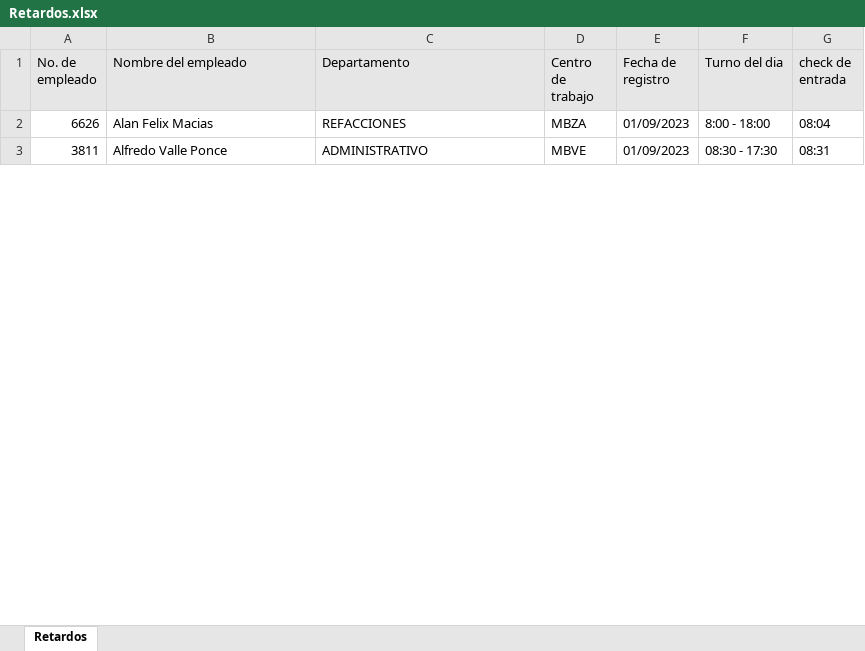
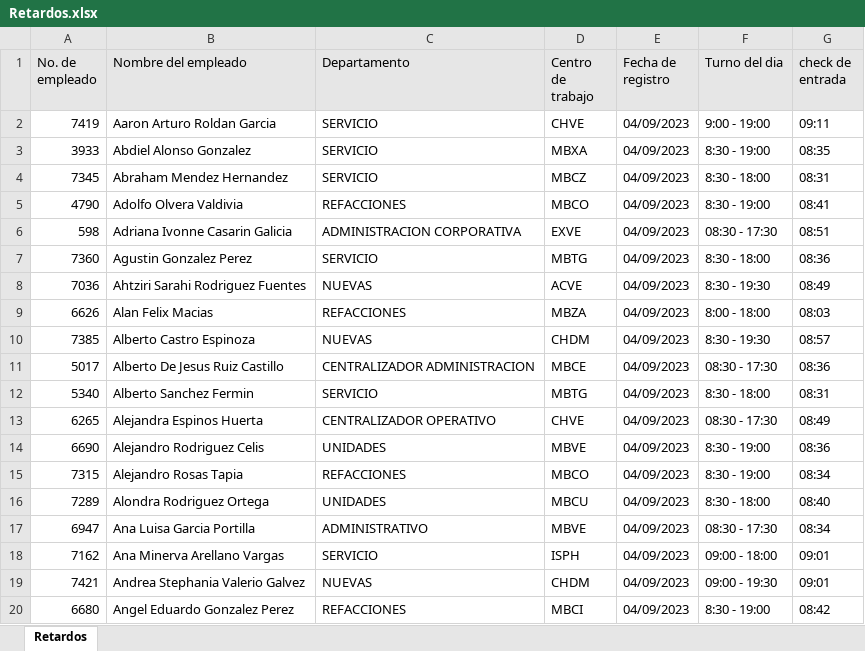
Before and after one commit to ProgramacionGruver/rutina_scrapt_xmls, an Excel workbook: Retardos.xlsx, sheet Retardos, drawn as a sheet; only a part is shown; values as stored, in another font and other column widths than the file's, no borders; addresses are those after the commit; the diff covers the shown part only; the diff names each change by its address in the sheet, - before the commit and + after, or states it on an @@ line.

```diff
--- a/Retardos.xlsx (sheet Retardos)
+++ b/Retardos.xlsx (sheet Retardos)
+row 2: 7419 | Aaron Arturo Roldan Garcia | SERVICIO | CHVE | 04/09/2023 | 9:00 - 19:00 | 09:11
+row 3: 3933 | Abdiel Alonso Gonzalez | SERVICIO | MBXA | 04/09/2023 | 8:30 - 19:00 | 08:35
+row 4: 7345 | Abraham Mendez Hernandez | SERVICIO | MBCZ | 04/09/2023 | 8:30 - 18:00 | 08:31
+row 5: 4790 | Adolfo Olvera Valdivia | REFACCIONES | MBCO | 04/09/2023 | 8:30 - 19:00 | 08:41
+row 6: 598 | Adriana Ivonne Casarin Galicia | ADMINISTRACION CORPORATIVA | EXVE | 04/09/2023 | 08:30 - 17:30 | 08:51
+row 7: 7360 | Agustin Gonzalez Perez | SERVICIO | MBTG | 04/09/2023 | 8:30 - 18:00 | 08:36
+row 8: 7036 | Ahtziri Sarahi Rodriguez Fuentes | NUEVAS | ACVE | 04/09/2023 | 8:30 - 19:30 | 08:49
-E9 (Fecha de registro): 01/09/2023
+E9 (Fecha de registro): 04/09/2023
-G9 (check de entrada): 08:04
+G9 (check de entrada): 08:03
+row 10: 7385 | Alberto Castro Espinoza | NUEVAS | CHDM | 04/09/2023 | 8:30 - 19:30 | 08:57
+row 11: 5017 | Alberto De Jesus Ruiz Castillo | CENTRALIZADOR ADMINISTRACION | MBCE | 04/09/2023 | 08:30 - 17:30 | 08:36
+row 12: 5340 | Alberto Sanchez Fermin | SERVICIO | MBTG | 04/09/2023 | 8:30 - 18:00 | 08:31
+row 13: 6265 | Alejandra Espinos Huerta | CENTRALIZADOR OPERATIVO | CHVE | 04/09/2023 | 08:30 - 17:30 | 08:49
+row 14: 6690 | Alejandro Rodriguez Celis | UNIDADES | MBVE | 04/09/2023 | 8:30 - 19:00 | 08:36
+row 15: 7315 | Alejandro Rosas Tapia | REFACCIONES | MBCO | 04/09/2023 | 8:30 - 19:00 | 08:34
+row 16: 7289 | Alondra Rodriguez Ortega | UNIDADES | MBCU | 04/09/2023 | 8:30 - 18:00 | 08:40
-A17 (No. de empleado): 3811
+A17 (No. de empleado): 6947
-B17 (Nombre del empleado): Alfredo Valle Ponce
+B17 (Nombre del empleado): Ana Luisa Garcia Portilla
-E17 (Fecha de registro): 01/09/2023
+E17 (Fecha de registro): 04/09/2023
-G17 (check de entrada): 08:31
+G17 (check de entrada): 08:34
+row 18: 7162 | Ana Minerva Arellano Vargas | SERVICIO | ISPH | 04/09/2023 | 09:00 - 18:00 | 09:01
+row 19: 7421 | Andrea Stephania Valerio Galvez | NUEVAS | CHDM | 04/09/2023 | 09:00 - 19:30 | 09:01
+row 20: 6680 | Angel Eduardo Gonzalez Perez | REFACCIONES | MBCI | 04/09/2023 | 8:30 - 19:00 | 08:42
```
Also changed, not shown: 75 added rows, 6 removed rows and 20 edited cells elsewhere in this sheet, 4 other files.
